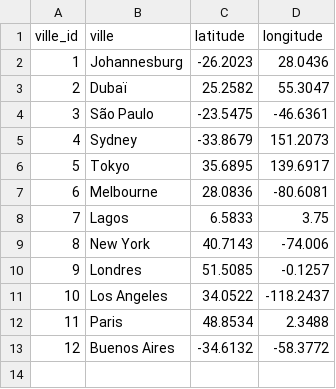
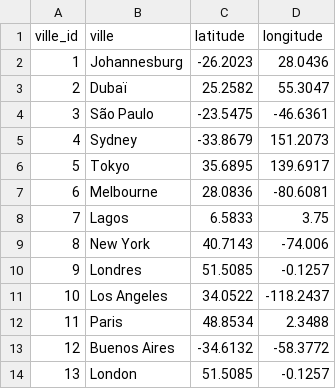
Before and after one commit to kefandriann/Wether_data, a CSV file: ETL/data/star_schema/dim_ville.csv, drawn as a sheet; the diff names each change by its address in the sheet, - before the commit and + after, or states it on an @@ line.

```diff
--- a/ETL/data/star_schema/dim_ville.csv
+++ b/ETL/data/star_schema/dim_ville.csv
+row 14: 13 | London | 51.5085 | -0.1257
```
Also changed, not shown: ETL/data/processed/meteo_global.csv, ETL/data/star_schema/dim_date.csv, 26 other files.
